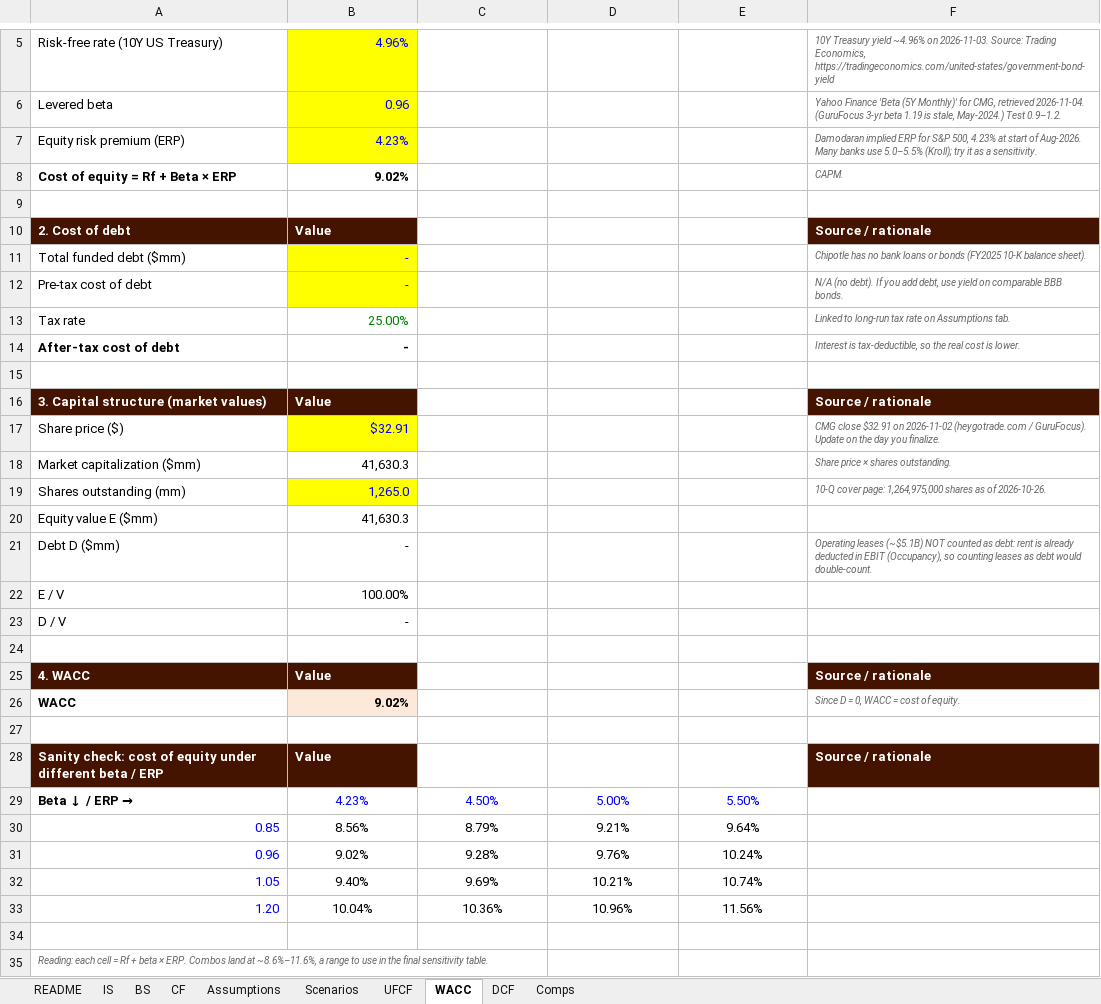
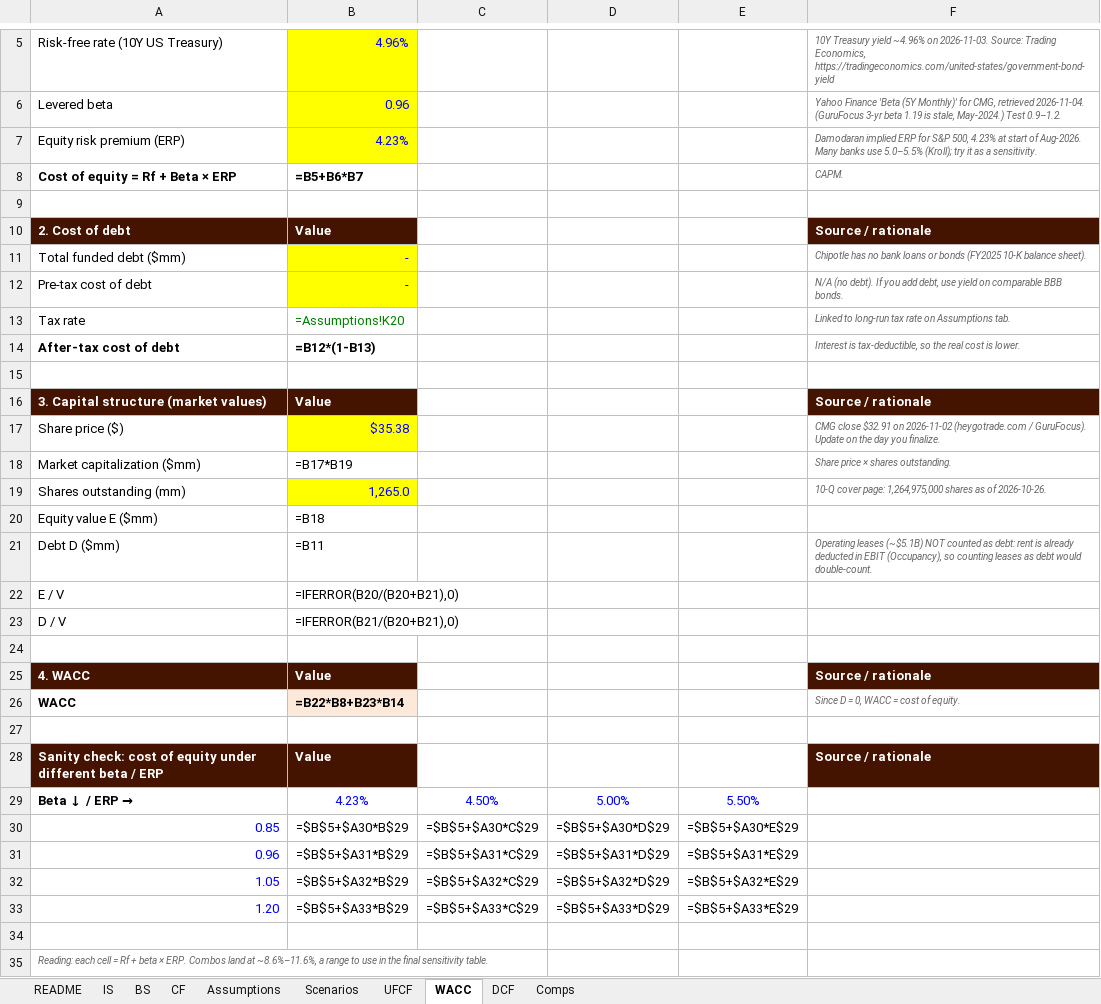
Before and after one commit to YT-898/chipotle-equity-research, an Excel workbook: CMG_Historicals_Assumptions.xlsx, sheet WACC, drawn as a sheet; only a part is shown, gaps mark what is left out; values as stored, in another font and other column widths than the file's, no borders; formulas without a stored value are shown as written; the diff names each change by its address in the sheet, - before the commit and + after, or states it on an @@ line.

```diff
--- a/CMG_Historicals_Assumptions.xlsx (sheet WACC)
+++ b/CMG_Historicals_Assumptions.xlsx (sheet WACC)
-B8: 9.02%
+B8: =B5+B6*B7
-B13: 25.00%
+B13: =Assumptions!K20
-B14: -
+B14: =B12*(1-B13)
-B17: $32.91
+B17: $35.38
-B18: 41,630.3
+B18: =B17*B19
-B20: 41,630.3
+B20: =B18
-B21: -
+B21: =B11
-B22: 100.00%
+B22: =IFERROR(B20/(B20+B21),0)
-B23: -
+B23: =IFERROR(B21/(B20+B21),0)
-B26: 9.02%
+B26: =B22*B8+B23*B14
-B30: 8.56%
+B30: =$B$5+$A30*B$29
-C30: 8.79%
+C30: =$B$5+$A30*C$29
-D30: 9.21%
+D30: =$B$5+$A30*D$29
-E30: 9.64%
+E30: =$B$5+$A30*E$29
-B31: 9.02%
+B31: =$B$5+$A31*B$29
-C31: 9.28%
+C31: =$B$5+$A31*C$29
-D31: 9.76%
+D31: =$B$5+$A31*D$29
-E31: 10.24%
+E31: =$B$5+$A31*E$29
-B32: 9.40%
+B32: =$B$5+$A32*B$29
-C32: 9.69%
+C32: =$B$5+$A32*C$29
-D32: 10.21%
+D32: =$B$5+$A32*D$29
-E32: 10.74%
+E32: =$B$5+$A32*E$29
-B33: 10.04%
+B33: =$B$5+$A33*B$29
-C33: 10.36%
+C33: =$B$5+$A33*C$29
-D33: 10.96%
+D33: =$B$5+$A33*D$29
-E33: 11.56%
+E33: =$B$5+$A33*E$29
```
Also changed, not shown: sheet DCF, sheet Comps, sheet UFCF, sheet Assumptions, sheet IS, sheet Scenarios, 2 more sheets, 1 other file.
